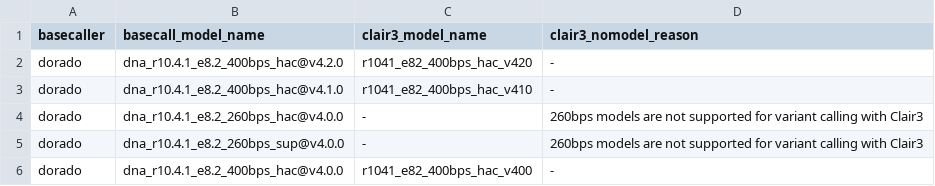
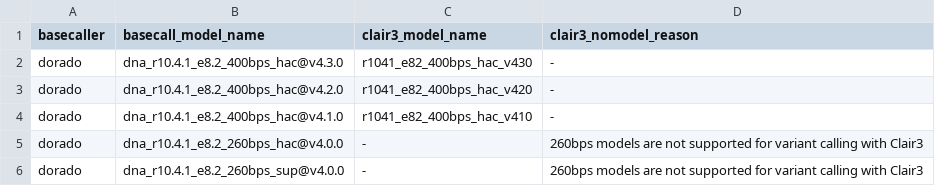
Before and after one commit to bioinfomethods/warpy, a TSV file: data/clair3_models.tsv, drawn as a sheet; only a part is shown; the shorter side is filled out with more unchanged rows.

Commit message:
feat: Upgraded dorado to version 0.5.0 and changed basecalling DNA model to R10.4.1_e8.2_v4.3.0

```diff
--- a/data/clair3_models.tsv
+++ b/data/clair3_models.tsv
@@ -1,2 +1,3 @@
 basecaller	basecall_model_name	clair3_model_name	clair3_nomodel_reason
+dorado	dna_r10.4.1_e8.2_400bps_hac@v4.3.0	r1041_e82_400bps_hac_v430	-
 dorado	dna_r10.4.1_e8.2_400bps_hac@v4.2.0	r1041_e82_400bps_hac_v420	-
```
Also changed, not shown: 6 other files.
